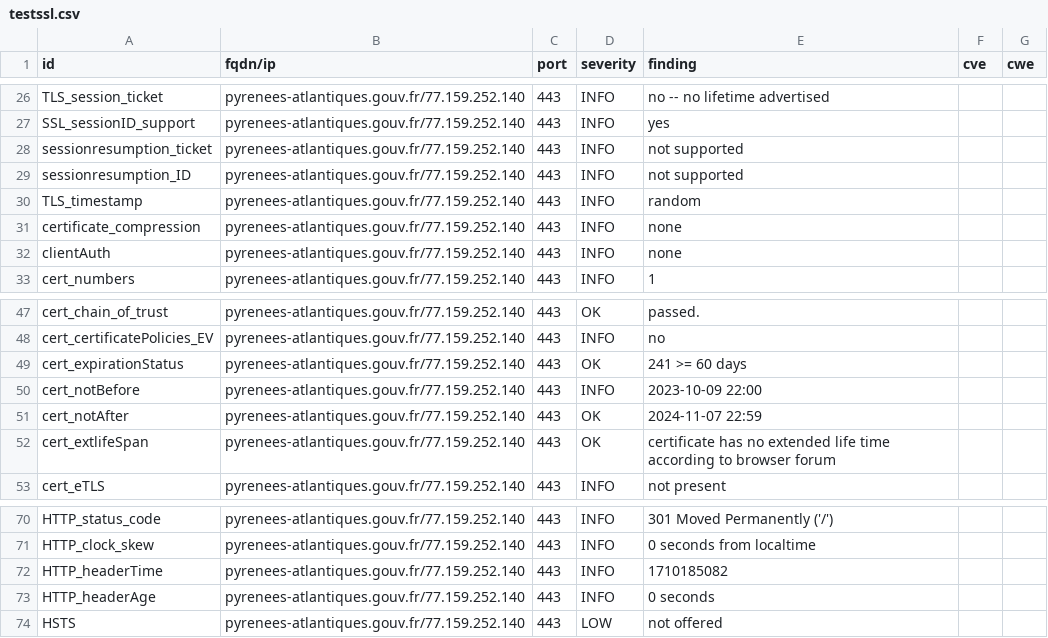
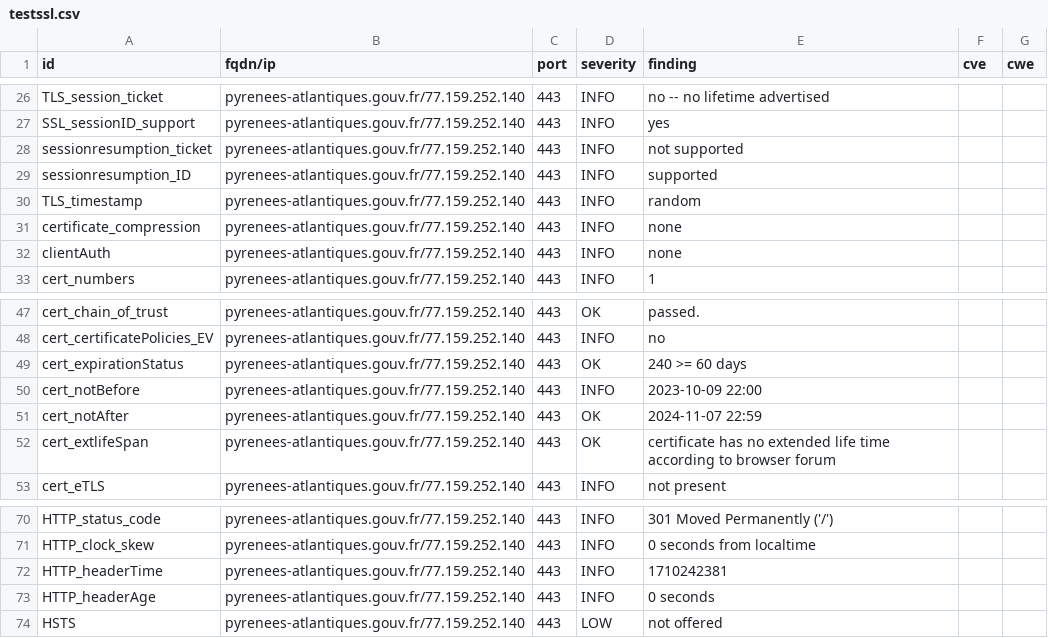
Before and after one commit to GKO-org/dashlordPrd8, a CSV file: results/aHR0cHM6Ly9weXJlbmVlcy1hdGxhbnRpcXVlcy5nb3V2LmZy/testssl.csv, drawn as a sheet; only a part is shown, gaps mark what is left out.

```diff
--- a/results/aHR0cHM6Ly9weXJlbmVlcy1hdGxhbnRpcXVlcy5nb3V2LmZy/testssl.csv
+++ b/results/aHR0cHM6Ly9weXJlbmVlcy1hdGxhbnRpcXVlcy5nb3V2LmZy/testssl.csv
@@ -28,3 +28,3 @@
 "sessionresumption_ticket","pyrenees-atlantiques.gouv.fr/77.159.252.140","443","INFO","not supported","",""
-"sessionresumption_ID","pyrenees-atlantiques.gouv.fr/77.159.252.140","443","INFO","not supported","",""
+"sessionresumption_ID","pyrenees-atlantiques.gouv.fr/77.159.252.140","443","INFO","supported","",""
 "TLS_timestamp","pyrenees-atlantiques.gouv.fr/77.159.252.140","443","INFO","random","",""
@@ -48,3 +48,3 @@
 "cert_certificatePolicies_EV","pyrenees-atlantiques.gouv.fr/77.159.252.140","443","INFO","no","",""
-"cert_expirationStatus","pyrenees-atlantiques.gouv.fr/77.159.252.140","443","OK","241 >= 60 days","",""
+"cert_expirationStatus","pyrenees-atlantiques.gouv.fr/77.159.252.140","443","OK","240 >= 60 days","",""
 "cert_notBefore","pyrenees-atlantiques.gouv.fr/77.159.252.140","443","INFO","2023-10-09 22:00","",""
@@ -71,3 +71,3 @@
 "HTTP_clock_skew","pyrenees-atlantiques.gouv.fr/77.159.252.140","443","INFO","0 seconds from localtime","",""
-"HTTP_headerTime","pyrenees-atlantiques.gouv.fr/77.159.252.140","443","INFO","1710185082","",""
+"HTTP_headerTime","pyrenees-atlantiques.gouv.fr/77.159.252.140","443","INFO","1710242381","",""
 "HTTP_headerAge","pyrenees-atlantiques.gouv.fr/77.159.252.140","443","INFO","0 seconds","",""
```
Also changed, not shown: 8 other files.
